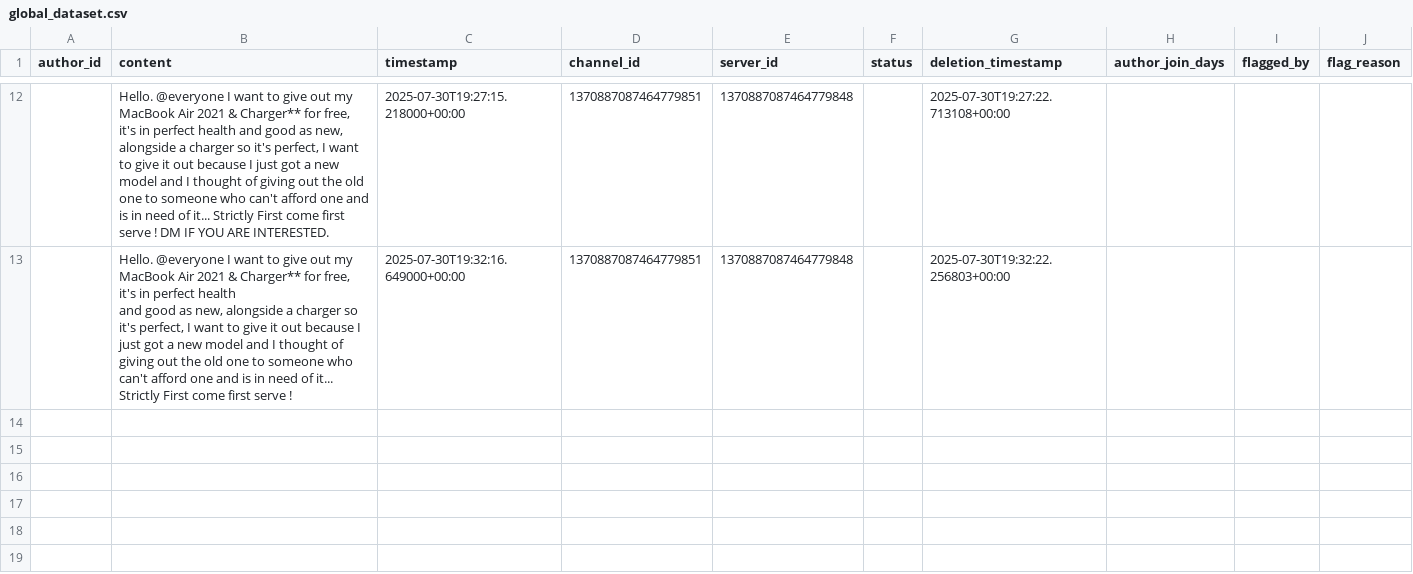
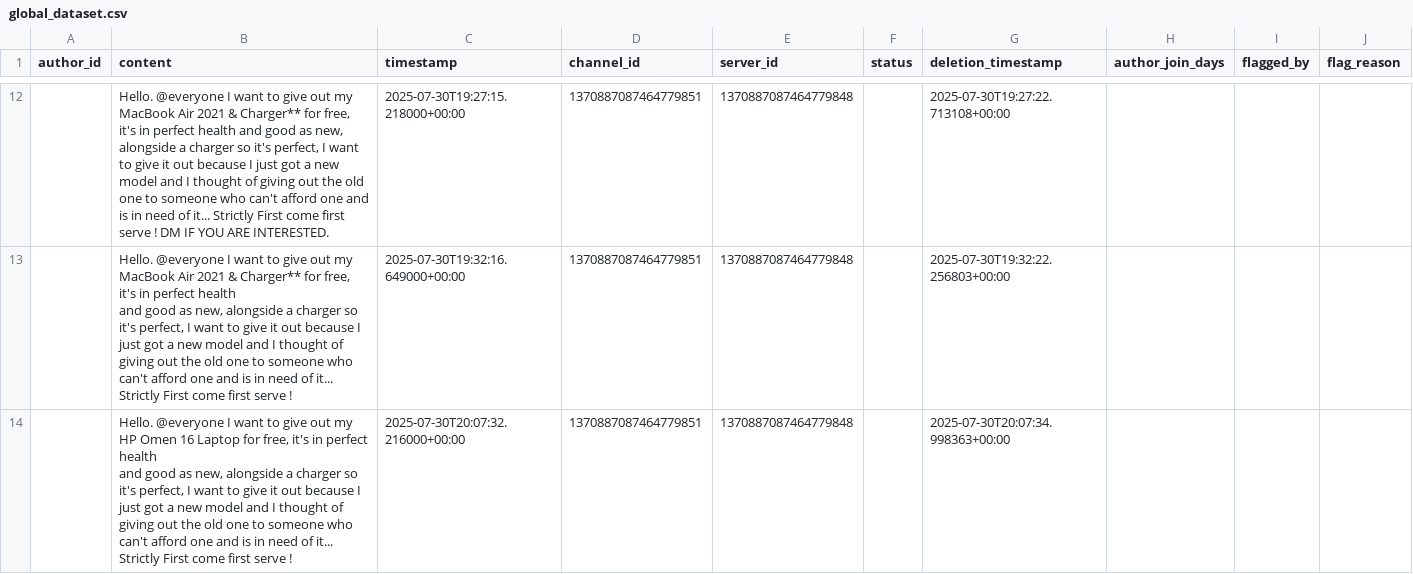
Before and after one commit to SanthoshS0305/Spam_Spotter_Discord_Bot, a CSV file: global_dataset.csv, drawn as a sheet; only a part is shown, gaps mark what is left out; ↵ is a line break in a cell; the diff names each change by its address in the sheet, - before the commit and + after, or states it on an @@ line.

```diff
--- a/global_dataset.csv
+++ b/global_dataset.csv
+row 14:  | Hello. @everyone I want to give out my HP Omen 16 Laptop for free, it's in perfect health ↵ and good as new, alongside a charger so it's perfect, I want to give it out because I just got a new model and I thought of giving out the old one to someone who can't afford one and is in need of it... Strictly First come first serve ! | 2025-07-30T20:07:32.216000+00:00 | 1370887087464779851 | 1370887087464779848 |  | 2025-07-30T20:07:34.998363+00:00
```
Also changed, not shown: 4 other files.
